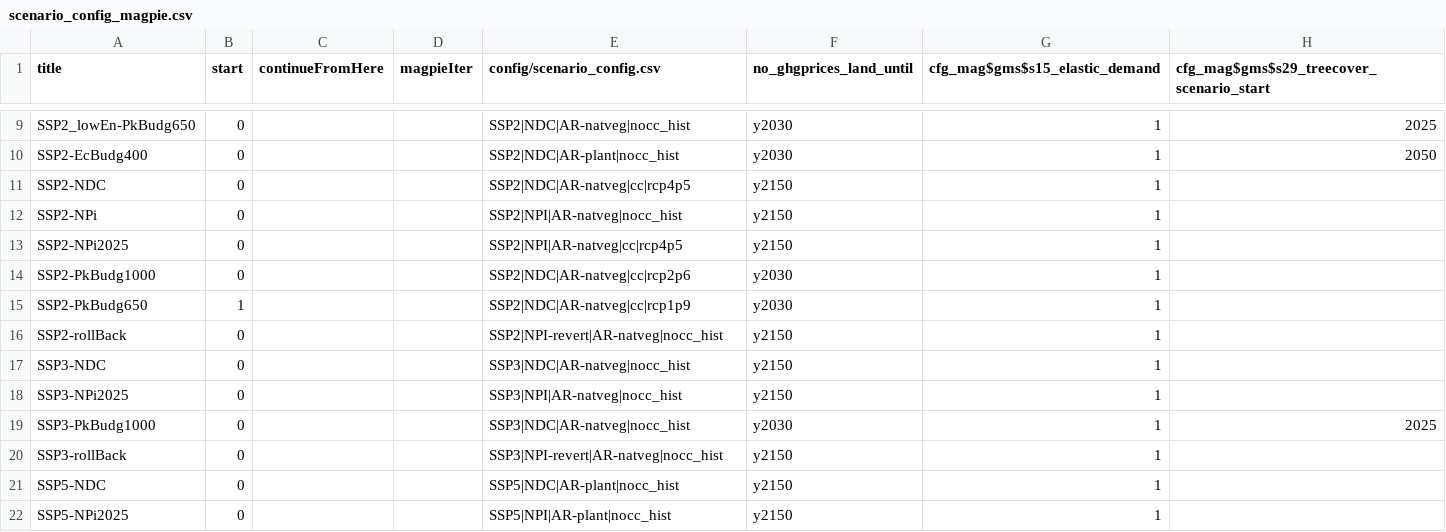
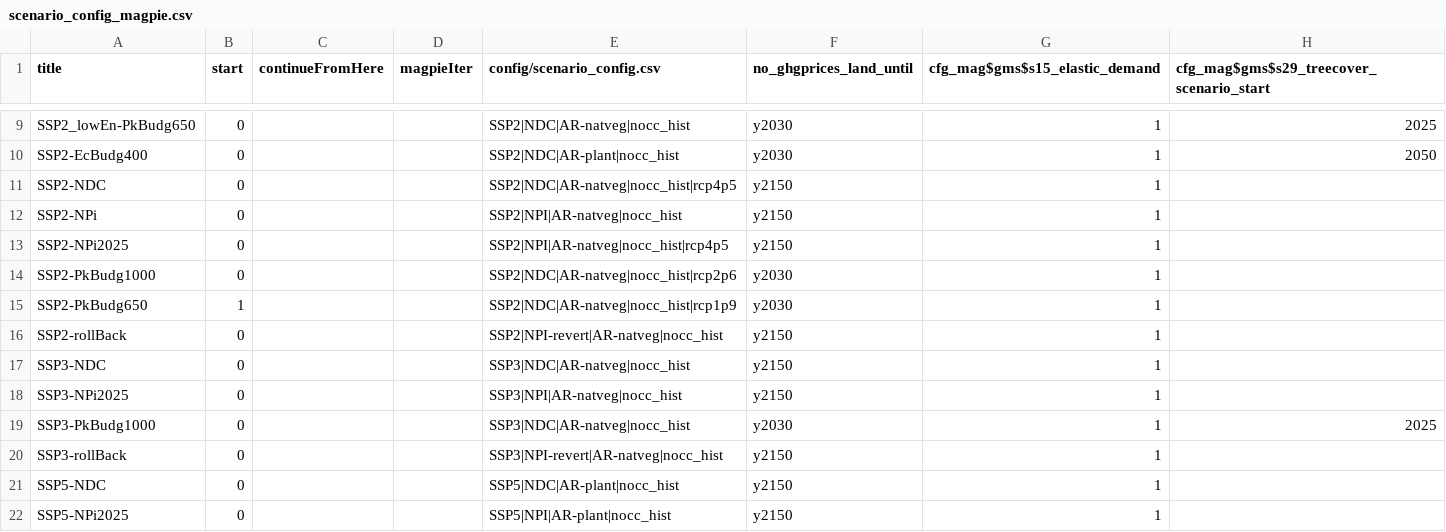
Before and after one commit to RahelMA/remind, a CSV file: config/scenario_config_magpie.csv, drawn as a sheet; only a part is shown, gaps mark what is left out; the diff names each change by its address in the sheet, - before the commit and + after, or states it on an @@ line.

Commit message:
Revert "Include magpie Climate Change in NGFS-related runs (cc instead of nocc_hist)"
This reverts commit c99a4f5b6780b42fe62bb15f009bc1eda25e7005.

```diff
--- a/config/scenario_config_magpie.csv
+++ b/config/scenario_config_magpie.csv
-E11 (config/scenario_config.csv): SSP2|NDC|AR-natveg|cc|rcp4p5
+E11 (config/scenario_config.csv): SSP2|NDC|AR-natveg|nocc_hist|rcp4p5
-E13 (config/scenario_config.csv): SSP2|NPI|AR-natveg|cc|rcp4p5
+E13 (config/scenario_config.csv): SSP2|NPI|AR-natveg|nocc_hist|rcp4p5
-E14 (config/scenario_config.csv): SSP2|NDC|AR-natveg|cc|rcp2p6
+E14 (config/scenario_config.csv): SSP2|NDC|AR-natveg|nocc_hist|rcp2p6
-E15 (config/scenario_config.csv): SSP2|NDC|AR-natveg|cc|rcp1p9
+E15 (config/scenario_config.csv): SSP2|NDC|AR-natveg|nocc_hist|rcp1p9
```
